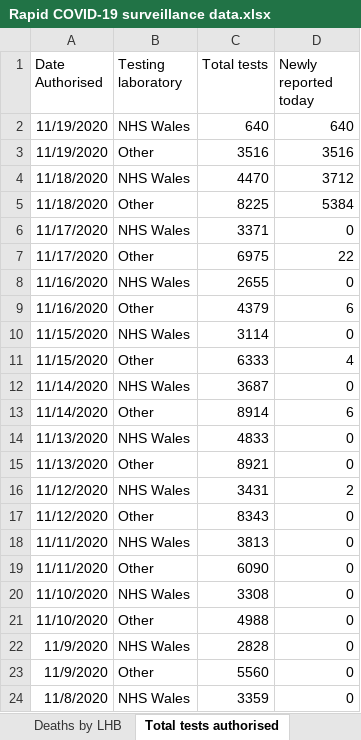
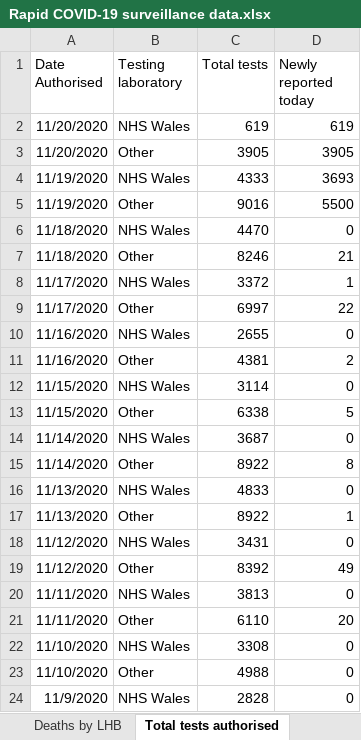
Before and after one commit to tomwhite/covid-19-uk-data, an Excel workbook: data/raw/phw/Rapid COVID-19 surveillance data.xlsx, sheet Total tests authorised, drawn as a sheet; only a part is shown; the shorter side is filled out with more unchanged rows; values as stored, in another font and other column widths than the file's, no borders; removed rows and columns are numbered as before the commit, all else as after; the diff names each change by its address in the sheet, - before the commit and + after, or states it on an @@ line.

```diff
--- a/data/raw/phw/Rapid COVID-19 surveillance data.xlsx (sheet Total tests authorised)
+++ b/data/raw/phw/Rapid COVID-19 surveillance data.xlsx (sheet Total tests authorised)
-row 2: 11/19/2020 | NHS Wales | 640 | 640
-row 3: 11/19/2020 | Other | 3516 | 3516
+row 2: 11/20/2020 | NHS Wales | 619 | 619
+row 3: 11/20/2020 | Other | 3905 | 3905
+row 4: 11/19/2020 | NHS Wales | 4333 | 3693
+row 5: 11/19/2020 | Other | 9016 | 5500
-D6 (Newly reported today): 3712
+D6 (Newly reported today): 0
-C7 (Total tests): 8225
+C7 (Total tests): 8246
-D7 (Newly reported today): 5384
+D7 (Newly reported today): 21
-C8 (Total tests): 3371
+C8 (Total tests): 3372
-D8 (Newly reported today): 0
+D8 (Newly reported today): 1
-C9 (Total tests): 6975
+C9 (Total tests): 6997
-C11 (Total tests): 4379
+C11 (Total tests): 4381
-D11 (Newly reported today): 6
+D11 (Newly reported today): 2
-C13 (Total tests): 6333
+C13 (Total tests): 6338
-D13 (Newly reported today): 4
+D13 (Newly reported today): 5
-C15 (Total tests): 8914
+C15 (Total tests): 8922
-D15 (Newly reported today): 6
+D15 (Newly reported today): 8
-C17 (Total tests): 8921
+C17 (Total tests): 8922
-D17 (Newly reported today): 0
+D17 (Newly reported today): 1
-D18 (Newly reported today): 2
+D18 (Newly reported today): 0
-C19 (Total tests): 8343
+C19 (Total tests): 8392
-D19 (Newly reported today): 0
+D19 (Newly reported today): 49
-C21 (Total tests): 6090
+C21 (Total tests): 6110
-D21 (Newly reported today): 0
+D21 (Newly reported today): 20
```
Also changed, not shown: sheet Cases by MSOA, sheet Tests by specimen date, sheet Age and sex distribution, sheet Deaths by date, sheet Headline summary, sheet Deaths by LHB, 1 more sheet, charts or pictures, 8 other files.
